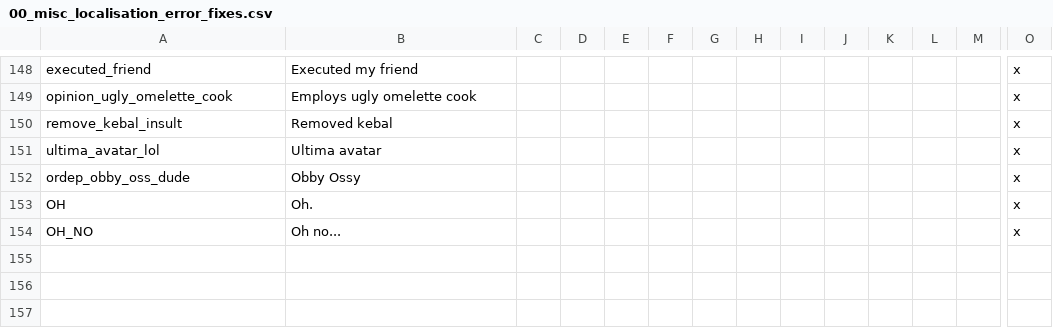
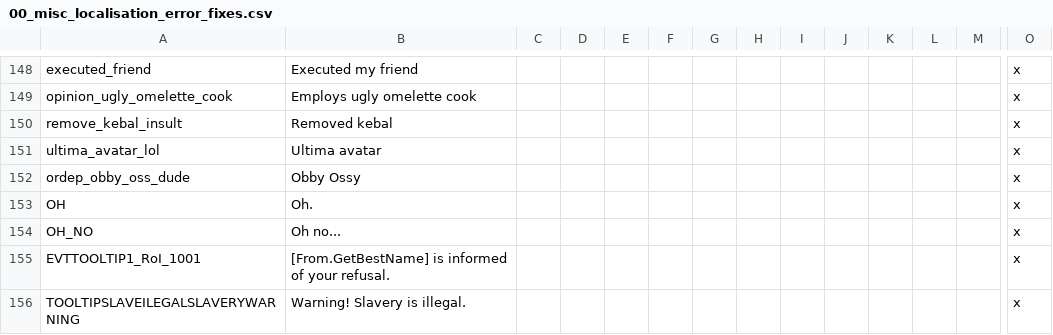
Before and after one commit to Numahr/lux-invicta-repository, a CSV file: localisation/00_misc_localisation_error_fixes.csv, drawn as a sheet; only a part is shown, gaps mark what is left out; rows hold the shown columns only; the diff names each change by its address in the sheet, - before the commit and + after, or states it on an @@ line.

```diff
--- a/localisation/00_misc_localisation_error_fixes.csv
+++ b/localisation/00_misc_localisation_error_fixes.csv
+row 155: EVTTOOLTIP1_RoI_1001 | [From.GetBestName] is informed of your refusal. |  |  |  |  |  |  |  |  |  |  |  | x
+row 156: TOOLTIPSLAVEILEGALSLAVERYWARNING | Warning! Slavery is illegal. |  |  |  |  |  |  |  |  |  |  |  | x
```
Also changed, not shown: localisation/1_religion.csv, localisation/SELIN_localisation.csv, 11 other files.
